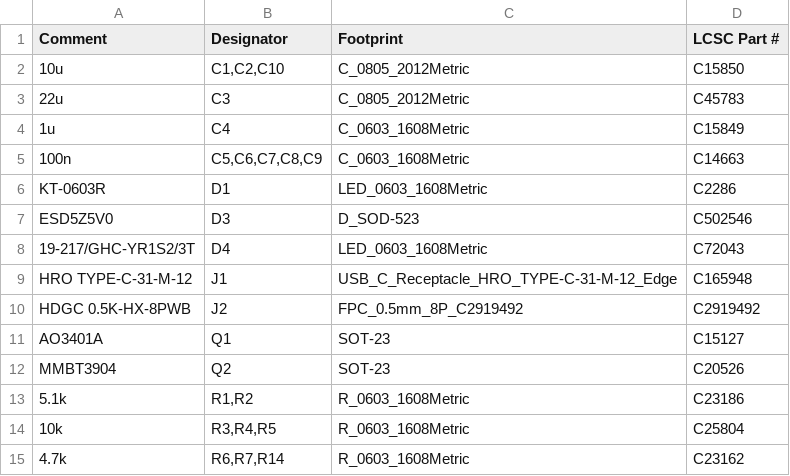
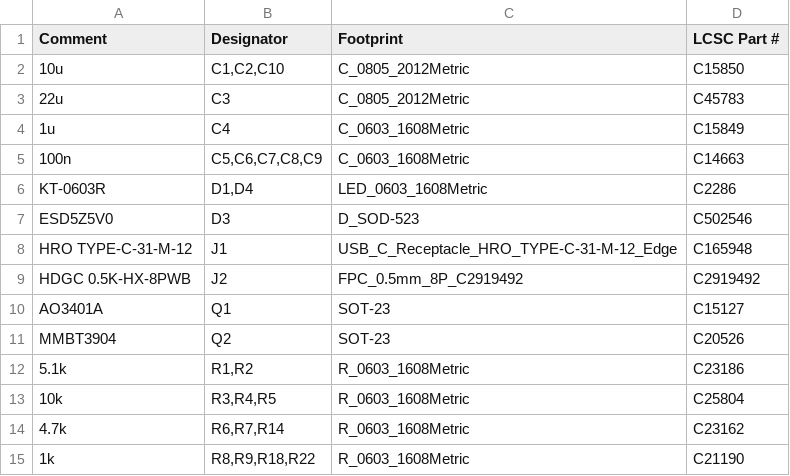
Before and after one commit to jmcpheron/pico-quorum, a CSV file: hardware/picoquorum-key/hardware/out/rev-b/bom-port.csv, drawn as a sheet; only a part is shown; the shorter side is filled out with more unchanged rows.

```diff
--- a/hardware/picoquorum-key/hardware/out/rev-b/bom-port.csv
+++ b/hardware/picoquorum-key/hardware/out/rev-b/bom-port.csv
@@ -5,5 +5,4 @@ Comment,Designator,Footprint,LCSC Part #
 100n,"C5,C6,C7,C8,C9",C_0603_1608Metric,C14663
-KT-0603R,D1,LED_0603_1608Metric,C2286
+KT-0603R,"D1,D4",LED_0603_1608Metric,C2286
 ESD5Z5V0,D3,D_SOD-523,C502546
-19-217/GHC-YR1S2/3T,D4,LED_0603_1608Metric,C72043
 HRO TYPE-C-31-M-12,J1,USB_C_Receptacle_HRO_TYPE-C-31-M-12_Edge,C165948
```
Also changed, not shown: hardware/picoquorum-key/hardware/out/rev-b/picoquorum-key-kicad-bom.csv, hardware/picoquorum-key/hardware/out/rev-b/picoquorum-key-pos.csv, 20 other files.
